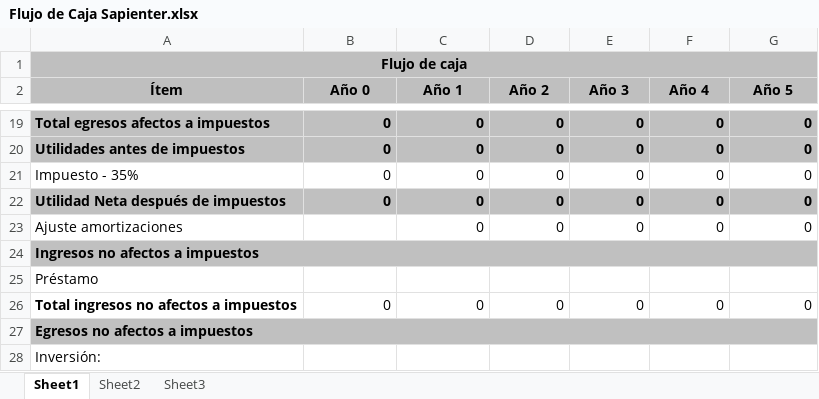
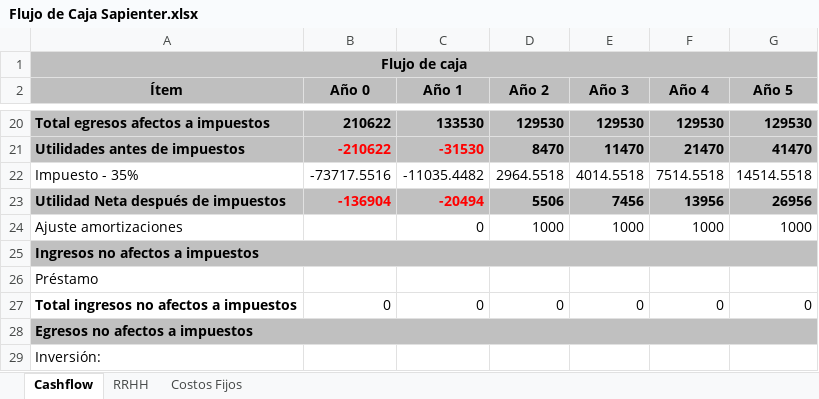
Before and after one commit to will2708/sapienter, an Excel workbook: sapienter/docs/Flujo de Caja Sapienter.xlsx, sheet Cashflow, drawn as a sheet; only a part is shown, gaps mark what is left out; values as stored, in another font and other column widths than the file's, no borders; addresses are those after the commit; the diff covers the shown part only; the diff names each change by its address in the sheet, - before the commit and + after, or states it on an @@ line.

```diff
--- a/sapienter/docs/Flujo de Caja Sapienter.xlsx (sheet Cashflow)
+++ b/sapienter/docs/Flujo de Caja Sapienter.xlsx (sheet Cashflow)
-sheet tab: Sheet1
+sheet tab: Cashflow
-sheet tab: Sheet2
+sheet tab: RRHH
-sheet tab: Sheet3
+sheet tab: Costos Fijos
-B20 (Año 0): 0
+B20 (Año 0): 210622
-C20 (Año 1): 0
+C20 (Año 1): 133530
-D20 (Año 2): 0
+D20 (Año 2): 129530
-E20 (Año 3): 0
+E20 (Año 3): 129530
-F20 (Año 4): 0
+F20 (Año 4): 129530
-G20 (Año 5): 0
+G20 (Año 5): 129530
-B21 (Año 0): 0
+B21 (Año 0): -210622
-B21:C21 text colour: black
+B21:C21 text colour: #FF0000
-C21 (Año 1): 0
+C21 (Año 1): -31530
-D21 (Año 2): 0
+D21 (Año 2): 8470
-E21 (Año 3): 0
+E21 (Año 3): 11470
-F21 (Año 4): 0
+F21 (Año 4): 21470
-G21 (Año 5): 0
+G21 (Año 5): 41470
-B22 (Año 0): 0
+B22 (Año 0): -73717.5516
-C22 (Año 1): 0
+C22 (Año 1): -11035.4482
-D22 (Año 2): 0
+D22 (Año 2): 2964.5518
-E22 (Año 3): 0
+E22 (Año 3): 4014.5518
-F22 (Año 4): 0
+F22 (Año 4): 7514.5518
-G22 (Año 5): 0
+G22 (Año 5): 14514.5518
-B23 (Año 0): 0
+B23 (Año 0): -136904
-B23:C23 text colour: black
+B23:C23 text colour: #FF0000
-C23 (Año 1): 0
+C23 (Año 1): -20494
-D23 (Año 2): 0
+D23 (Año 2): 5506
-E23 (Año 3): 0
+E23 (Año 3): 7456
-F23 (Año 4): 0
+F23 (Año 4): 13956
-G23 (Año 5): 0
+G23 (Año 5): 26956
-D24 (Año 2): 0
+D24 (Año 2): 1000
-E24 (Año 3): 0
+E24 (Año 3): 1000
-F24 (Año 4): 0
+F24 (Año 4): 1000
-G24 (Año 5): 0
+G24 (Año 5): 1000
```
Also changed, not shown: 1 added row, 90 edited cells and cell formats elsewhere in this sheet, sheet RRHH, sheet Costos Fijos, formulas that keep their value.
